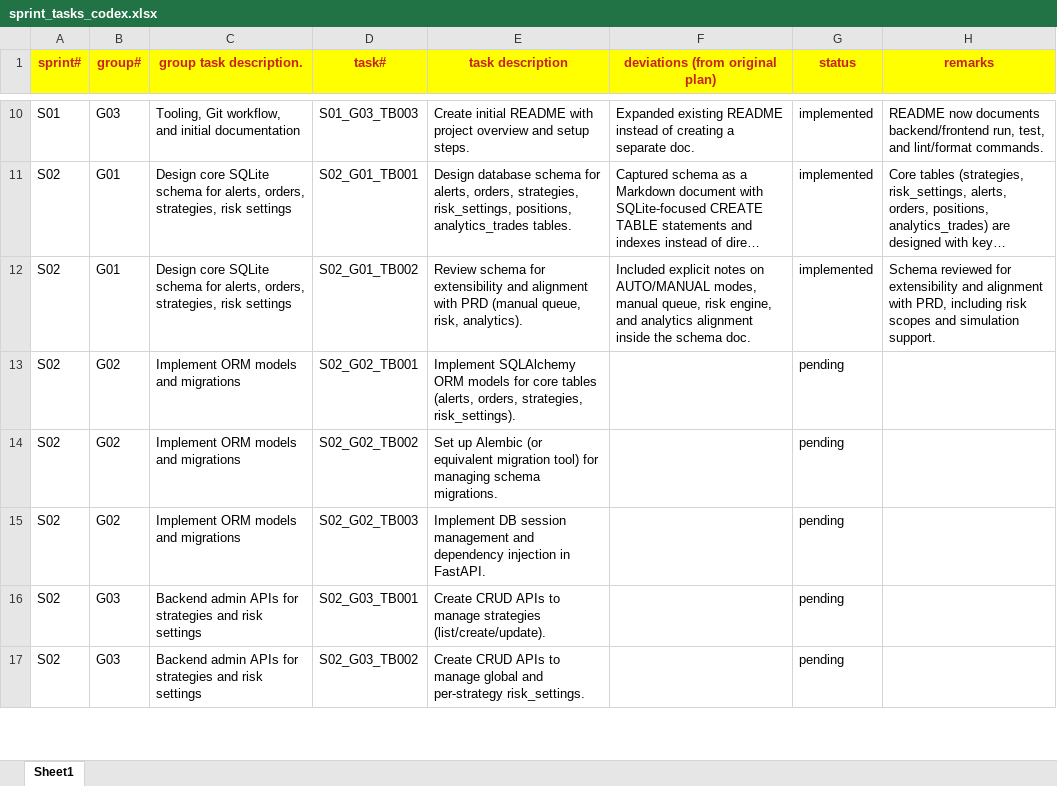
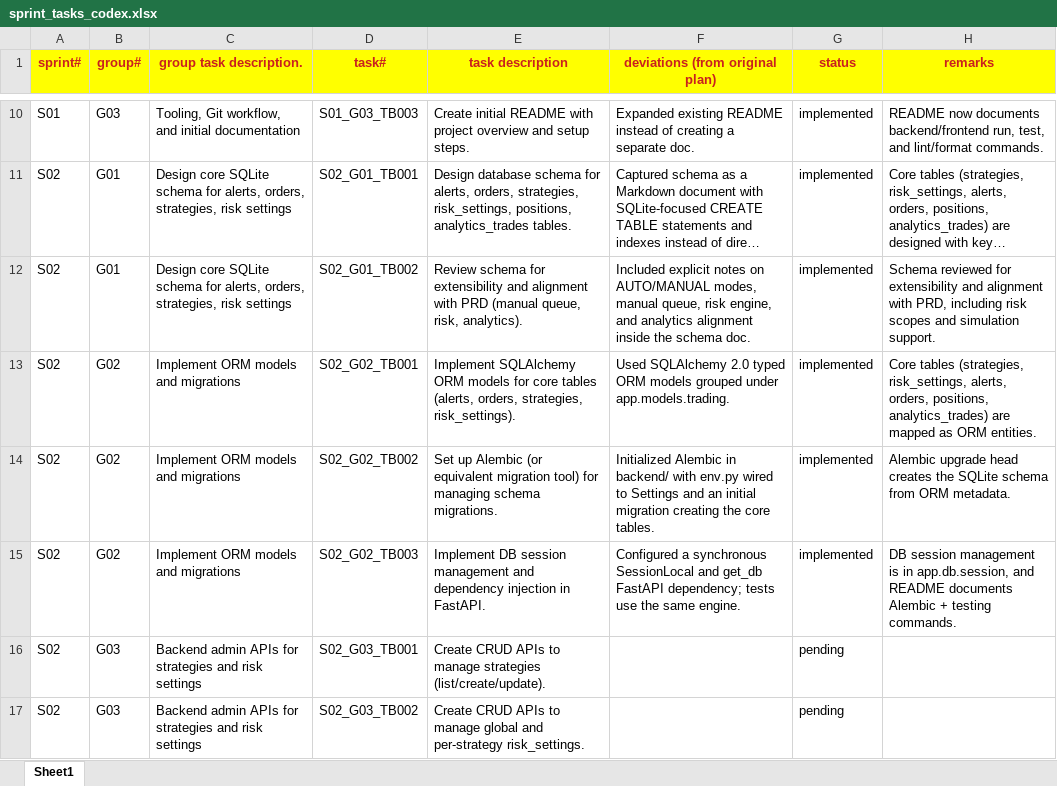
Before and after one commit to chbisw07/SigmaTrader, an Excel workbook: docs/sprint_tasks_codex.xlsx, sheet Sheet1, drawn as a sheet; only a part is shown, gaps mark what is left out; long unchanged cells end in …; values as stored, in another font and other column widths than the file's, no borders; the diff names each change by its address in the sheet, - before the commit and + after, or states it on an @@ line.

Commit message:
S02/G02 - Implement ORM models and migrations

```diff
--- a/docs/sprint_tasks_codex.xlsx (sheet Sheet1)
+++ b/docs/sprint_tasks_codex.xlsx (sheet Sheet1)
-F13 (deviations (from original plan)): (empty)
+F13 (deviations (from original plan)): Used SQLAlchemy 2.0 typed ORM models grouped under app.models.trading.
-G13:G15 (status): pending
+G13:G15 (status): implemented
-H13 (remarks): (empty)
+H13 (remarks): Core tables (strategies, risk_settings, alerts, orders, positions, analytics_trades) are mapped as ORM entities.
-F14 (deviations (from original plan)): (empty)
+F14 (deviations (from original plan)): Initialized Alembic in backend/ with env.py wired to Settings and an initial migration creating the core tables.
-H14 (remarks): (empty)
+H14 (remarks): Alembic upgrade head creates the SQLite schema from ORM metadata.
-F15 (deviations (from original plan)): (empty)
+F15 (deviations (from original plan)): Configured a synchronous SessionLocal and get_db FastAPI dependency; tests use the same engine.
-H15 (remarks): (empty)
+H15 (remarks): DB session management is in app.db.session, and README documents Alembic + testing commands.
```
Also changed, not shown: 12 other files.
